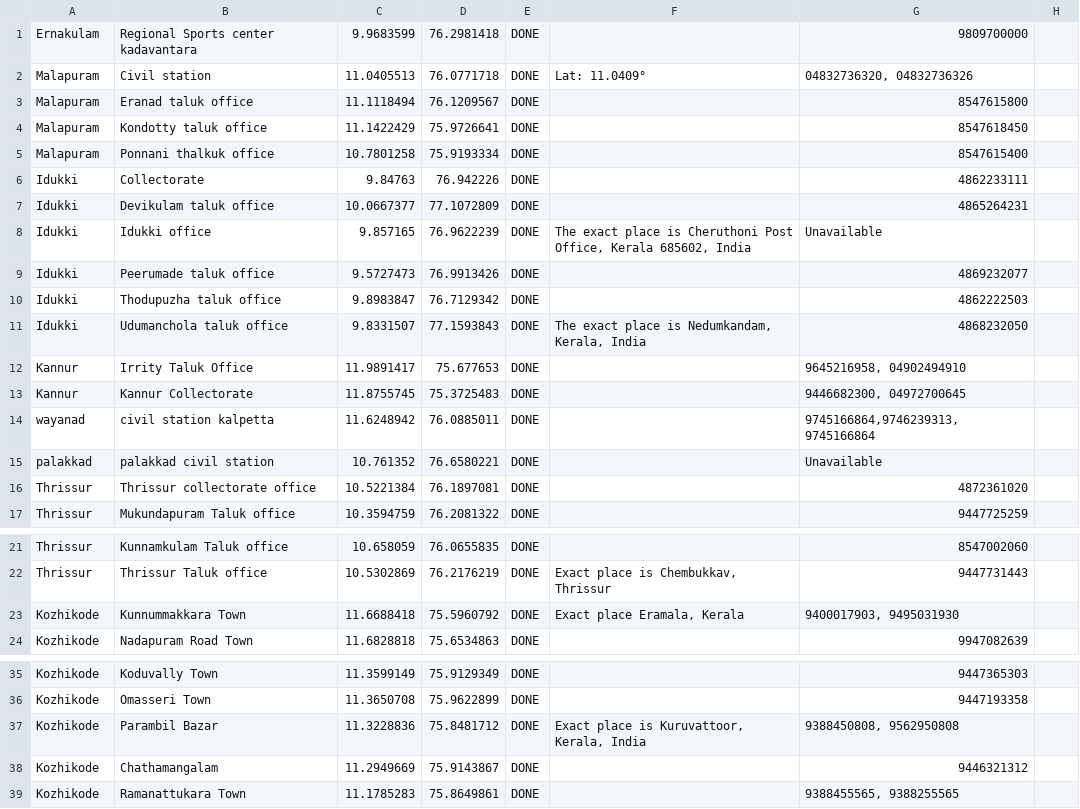
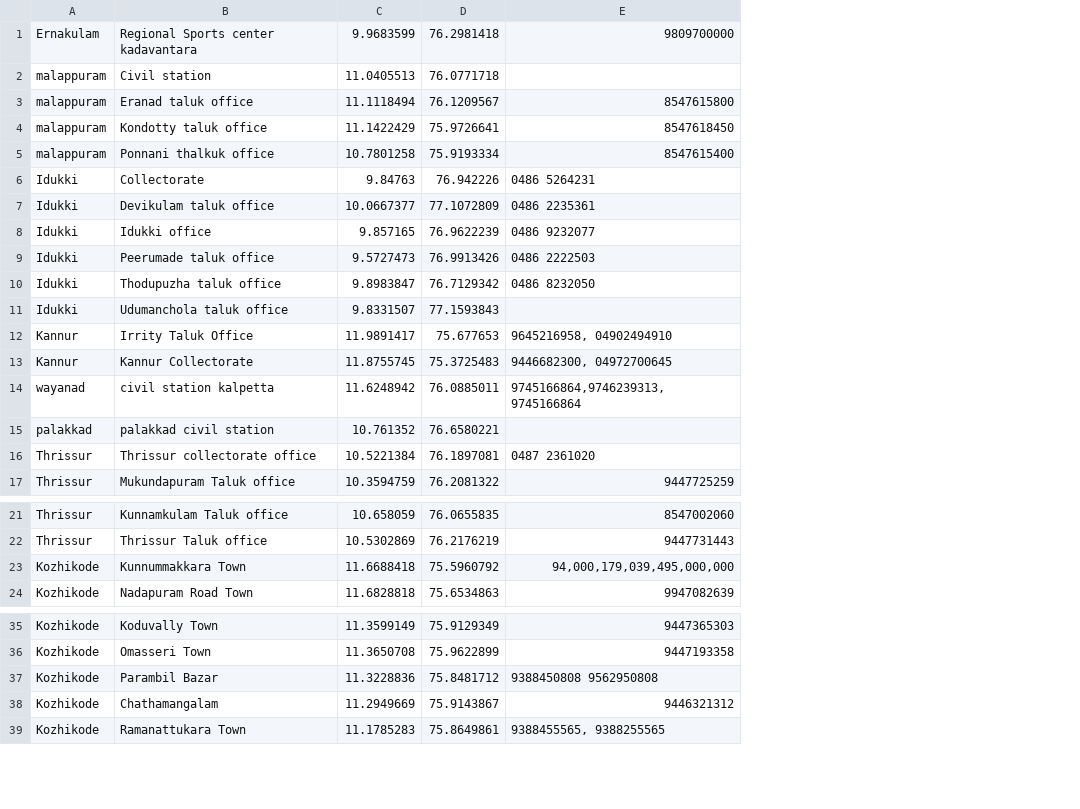
Before and after one commit to m-arav/gm-shelter, a CSV file: data/data_collection.csv, drawn as a sheet; only a part is shown, gaps mark what is left out; removed rows and columns are numbered as before the commit, all else as after; the diff covers the shown part only; the diff names each change by its address in the sheet, - before the commit and + after, or states it on an @@ line.

```diff
--- a/data/data_collection.csv
+++ b/data/data_collection.csv
-column E, rows 1-17: all DONE; rows 21-24: all DONE; rows 35-39: all DONE
-column F, rows 2-11: Lat: 11.0409° |  |  |  |  |  | The exact place is Cheruthoni Post Office, Kerala 685602, India |  |  | The exact place is Nedumkandam, Kerala, India; rows 22-23: Exact place is Chembukkav, Thrissur | Exact place Eramala, Kerala; row 37: Exact place is Kuruvattoor, Kerala, India
-column H, empty
-A2:A5: Malapuram
+A2:A5: malappuram
-E2: 04832736320, 04832736326
+E2: (empty)
-E6: 4862233111
+E6: 0486 5264231
-E7: 4865264231
+E7: 0486 2235361
-E8: Unavailable
+E8: 0486 9232077
-E9: 4869232077
+E9: 0486 2222503
-E10: 4862222503
+E10: 0486 8232050
-E11: 4868232050
+E11: (empty)
-E15: Unavailable
+E15: (empty)
-E16: 4872361020
+E16: 0487 2361020
-E23: 9400017903, 9495031930
+E23: 94,000,179,039,495,000,000
-E37: 9388450808, 9562950808
+E37: 9388450808 9562950808
```
Also changed, not shown: 10 added rows, 9 removed rows and 24 edited cells elsewhere in this file, 3 other files.
